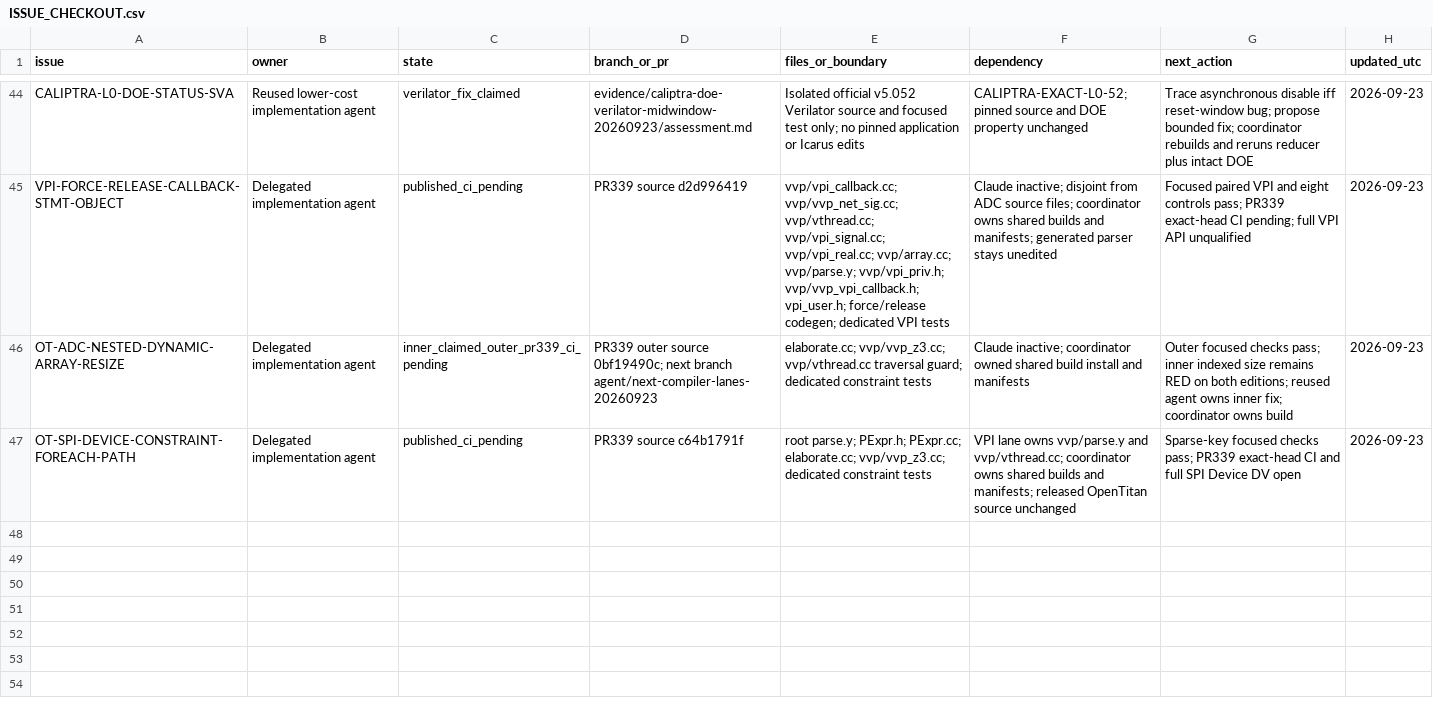
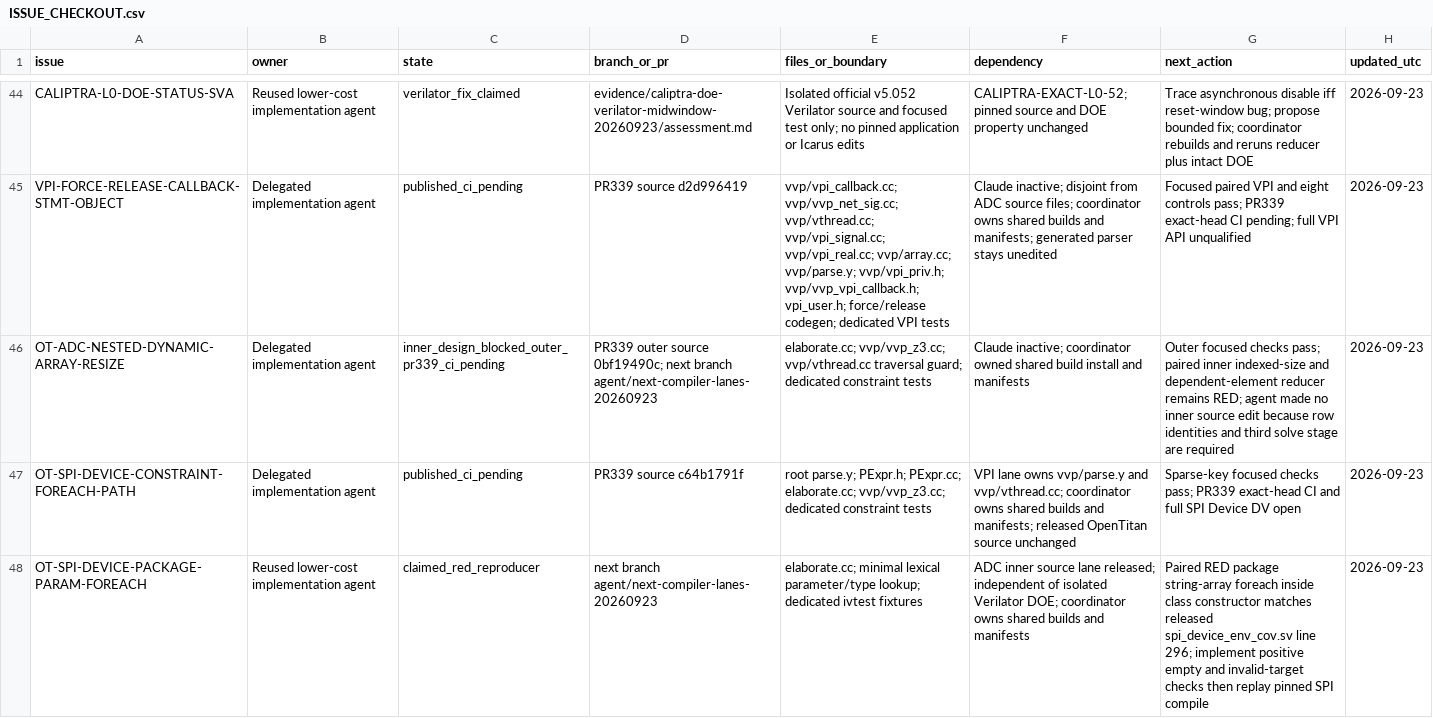
Before and after one commit to dsellerbrock/iverilog-uvm, a CSV file: .ai/ISSUE_CHECKOUT.csv, drawn as a sheet; only a part is shown, gaps mark what is left out.

Commit message:
chore: claim SPI package parameter foreach lane

```diff
--- a/.ai/ISSUE_CHECKOUT.csv
+++ b/.ai/ISSUE_CHECKOUT.csv
@@ -45,3 +45,4 @@ CALIPTRA-L0-DOE-STATUS-SVA,Reused lower-cost implementation agent,verilator_fix_
 VPI-FORCE-RELEASE-CALLBACK-STMT-OBJECT,Delegated implementation agent,published_ci_pending,PR339 source d2d996419,vvp/vpi_callback.cc; vvp/vvp_net_sig.cc; vvp/vthread.cc; vvp/vpi_signal.cc; vvp/vpi_real.cc; vvp/array.cc; vvp/parse.y; vvp/vpi_priv.h; vvp/vvp_vpi_callback.h; vpi_user.h; force/release codegen; dedicated VPI tests,Claude inactive; disjoint from ADC source files; coordinator owns shared builds and manifests; generated parser stays unedited,Focused paired VPI and eight controls pass; PR339 exact-head CI pending; full VPI API unqualified,2026-09-23
-OT-ADC-NESTED-DYNAMIC-ARRAY-RESIZE,Delegated implementation agent,inner_claimed_outer_pr339_ci_pending,PR339 outer source 0bf19490c; next branch agent/next-compiler-lanes-20260923,elaborate.cc; vvp/vvp_z3.cc; vvp/vthread.cc traversal guard; dedicated constraint tests,Claude inactive; coordinator owned shared build install and manifests,Outer focused checks pass; inner indexed size remains RED on both editions; reused agent owns inner fix; coordinator owns build,2026-09-23
+OT-ADC-NESTED-DYNAMIC-ARRAY-RESIZE,Delegated implementation agent,inner_design_blocked_outer_pr339_ci_pending,PR339 outer source 0bf19490c; next branch agent/next-compiler-lanes-20260923,elaborate.cc; vvp/vvp_z3.cc; vvp/vthread.cc traversal guard; dedicated constraint tests,Claude inactive; coordinator owned shared build install and manifests,Outer focused checks pass; paired inner indexed-size and dependent-element reducer remains RED; agent made no inner source edit because row identities and third solve stage are required,2026-09-23
 OT-SPI-DEVICE-CONSTRAINT-FOREACH-PATH,Delegated implementation agent,published_ci_pending,PR339 source c64b1791f,root parse.y; PExpr.h; PExpr.cc; elaborate.cc; vvp/vvp_z3.cc; dedicated constraint tests,VPI lane owns vvp/parse.y and vvp/vthread.cc; coordinator owns shared builds and manifests; released OpenTitan source unchanged,Sparse-key focused checks pass; PR339 exact-head CI and full SPI Device DV open,2026-09-23
+OT-SPI-DEVICE-PACKAGE-PARAM-FOREACH,Reused lower-cost implementation agent,claimed_red_reproducer,next branch agent/next-compiler-lanes-20260923,elaborate.cc; minimal lexical parameter/type lookup; dedicated ivtest fixtures,ADC inner source lane released; independent of isolated Verilator DOE; coordinator owns shared builds and manifests,Paired RED package string-array foreach inside class constructor matches released spi_device_env_cov.sv line 296; implement positive empty and invalid-target checks then replay pinned SPI compile,2026-09-23
```
Also changed, not shown: 3 other files.
